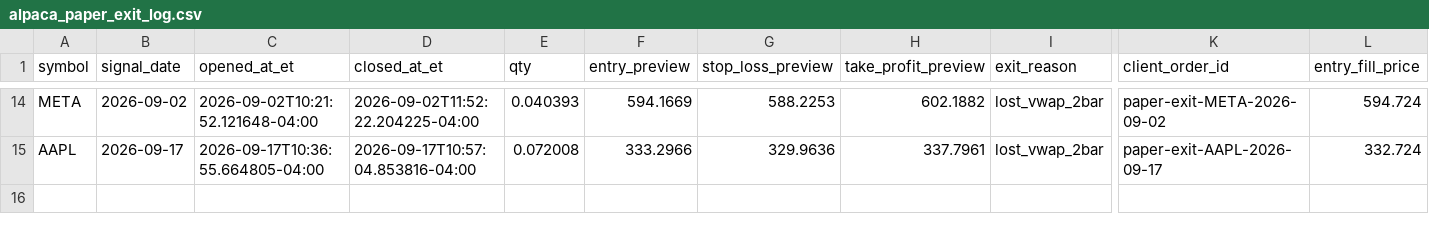
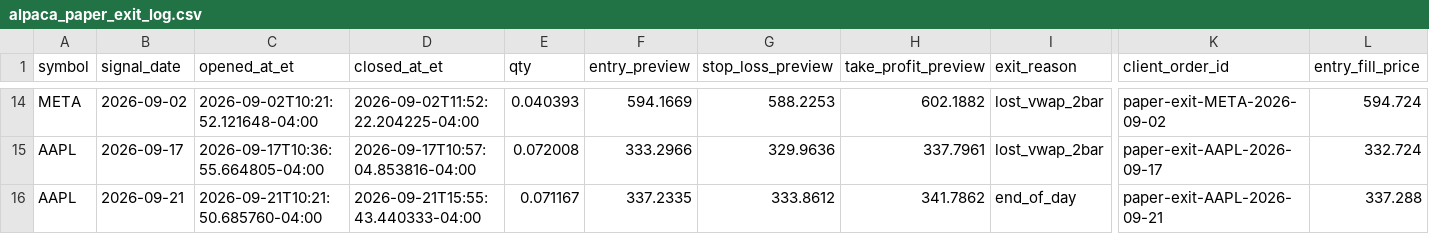
Before and after one commit to PhoenixRising99/day_trading_github_project, a CSV file: data/logs/broker/alpaca_paper_exit_log.csv, drawn as a sheet; only a part is shown, gaps mark what is left out; rows hold the shown columns only; the diff names each change by its address in the sheet, - before the commit and + after, or states it on an @@ line.

```diff
--- a/data/logs/broker/alpaca_paper_exit_log.csv
+++ b/data/logs/broker/alpaca_paper_exit_log.csv
+row 16: AAPL | 2026-09-21 | 2026-09-21T10:21:50.685760-04:00 | 2026-09-21T15:55:43.440333-04:00 | 0.071167 | 337.2335 | 333.8612 | 341.7862 | end_of_day | paper-exit-AAPL-2026-09-21 | 337.288
```
Also changed, not shown: 1 other file.
